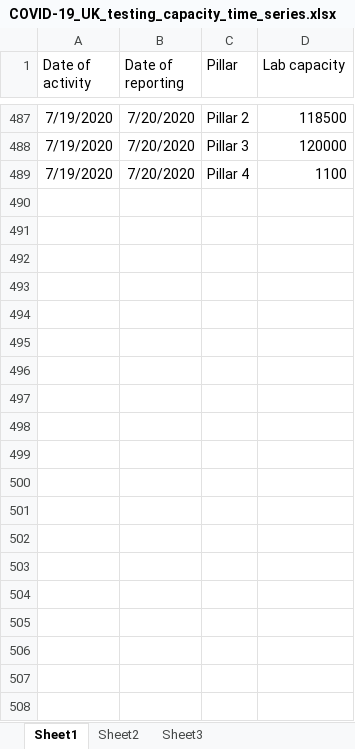
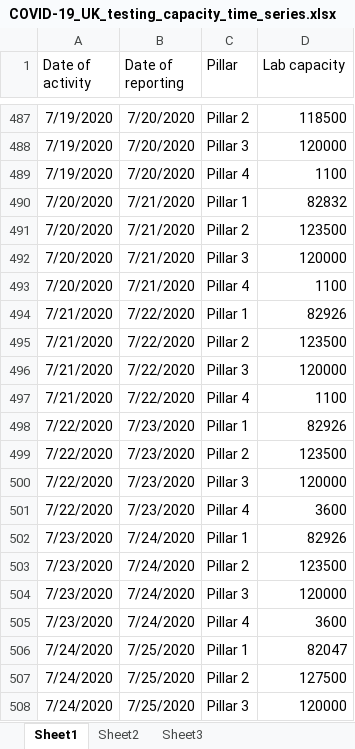
Before and after one commit to MARYDS/Coronavirus-Power-BI, an Excel workbook: data/COVID-19_UK_testing_capacity_time_series.xlsx, sheet Sheet1, drawn as a sheet; only a part is shown, gaps mark what is left out; values as stored, in another font and other column widths than the file's, no borders; the diff covers the shown part only; the diff names each change by its address in the sheet, - before the commit and + after, or states it on an @@ line.

Commit message:
Data Update

```diff
--- a/data/COVID-19_UK_testing_capacity_time_series.xlsx (sheet Sheet1)
+++ b/data/COVID-19_UK_testing_capacity_time_series.xlsx (sheet Sheet1)
+row 490: 7/20/2020 | 7/21/2020 | Pillar 1 | 82832
+row 491: 7/20/2020 | 7/21/2020 | Pillar 2 | 123500
+row 492: 7/20/2020 | 7/21/2020 | Pillar 3 | 120000
+row 493: 7/20/2020 | 7/21/2020 | Pillar 4 | 1100
+row 494: 7/21/2020 | 7/22/2020 | Pillar 1 | 82926
+row 495: 7/21/2020 | 7/22/2020 | Pillar 2 | 123500
+row 496: 7/21/2020 | 7/22/2020 | Pillar 3 | 120000
+row 497: 7/21/2020 | 7/22/2020 | Pillar 4 | 1100
+row 498: 7/22/2020 | 7/23/2020 | Pillar 1 | 82926
+row 499: 7/22/2020 | 7/23/2020 | Pillar 2 | 123500
+row 500: 7/22/2020 | 7/23/2020 | Pillar 3 | 120000
+row 501: 7/22/2020 | 7/23/2020 | Pillar 4 | 3600
+row 502: 7/23/2020 | 7/24/2020 | Pillar 1 | 82926
+row 503: 7/23/2020 | 7/24/2020 | Pillar 2 | 123500
+row 504: 7/23/2020 | 7/24/2020 | Pillar 3 | 120000
+row 505: 7/23/2020 | 7/24/2020 | Pillar 4 | 3600
+row 506: 7/24/2020 | 7/25/2020 | Pillar 1 | 82047
+row 507: 7/24/2020 | 7/25/2020 | Pillar 2 | 127500
+row 508: 7/24/2020 | 7/25/2020 | Pillar 3 | 120000
```
Also changed, not shown: 37 added rows elsewhere in this sheet, data/published2020.xlsx, 9 other files.
